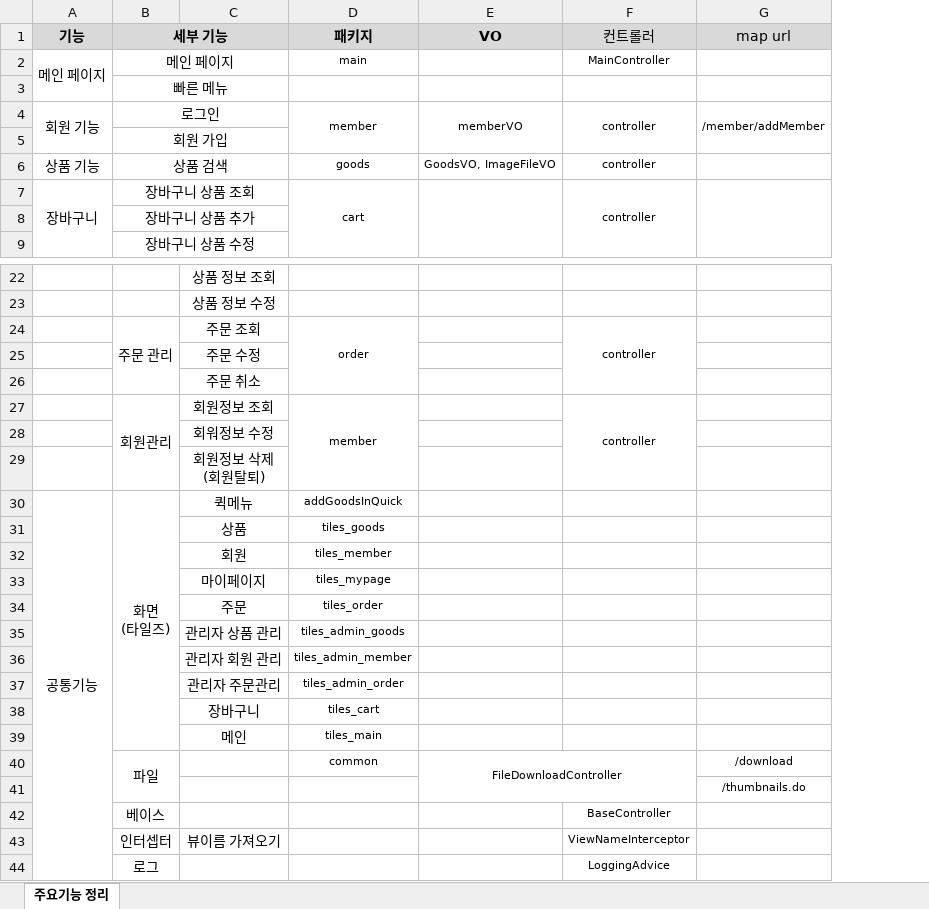
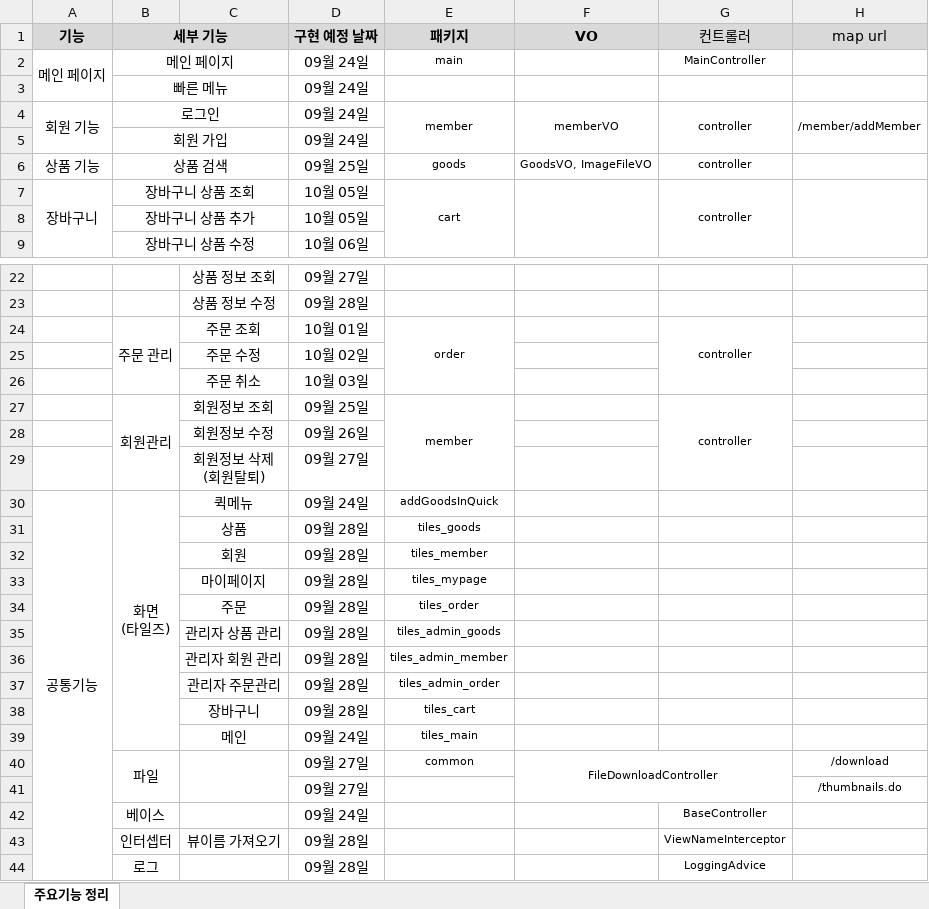
Before and after one commit to himediaai/ParkSeoyeon, an Excel workbook: 박서연_쇼핑몰기획및설계.xlsx, sheet 주요기능 정리, drawn as a sheet; only a part is shown, gaps mark what is left out; values as stored, in another font and other column widths than the file's, no borders; the diff names each change by its address in the sheet, - before the commit and + after, or states it on an @@ line.

Commit message:
오전 11:56

```diff
--- a/박서연_쇼핑몰기획및설계.xlsx (sheet 주요기능 정리)
+++ b/박서연_쇼핑몰기획및설계.xlsx (sheet 주요기능 정리)
+column D (구현 예정 날짜), rows 2-9: 09월 24일 | 09월 24일 | 09월 24일 | 09월 24일 | 09월 25일 | 10월 05일 | 10월 05일 | 10월 06일; rows 22-44: 09월 27일 | 09월 28일 | 10월 01일 | 10월 02일 | 10월 03일 | 09월 25일 | 09월 26일 | 09월 27일 | 09월 24일 | 09월 28일 | 09월 28일 | 09월 28일 | 09월 28일 | 09월 28일 | 09월 28일 | 09월 28일 | 09월 28일 | 09월 24일 | 09월 27일 | 09월 27일 | 09월 24일 | 09월 28일 | 09월 28일
-C28: 회워정보 수정
+C28: 회원정보 수정
+C40:C41 merged
```
